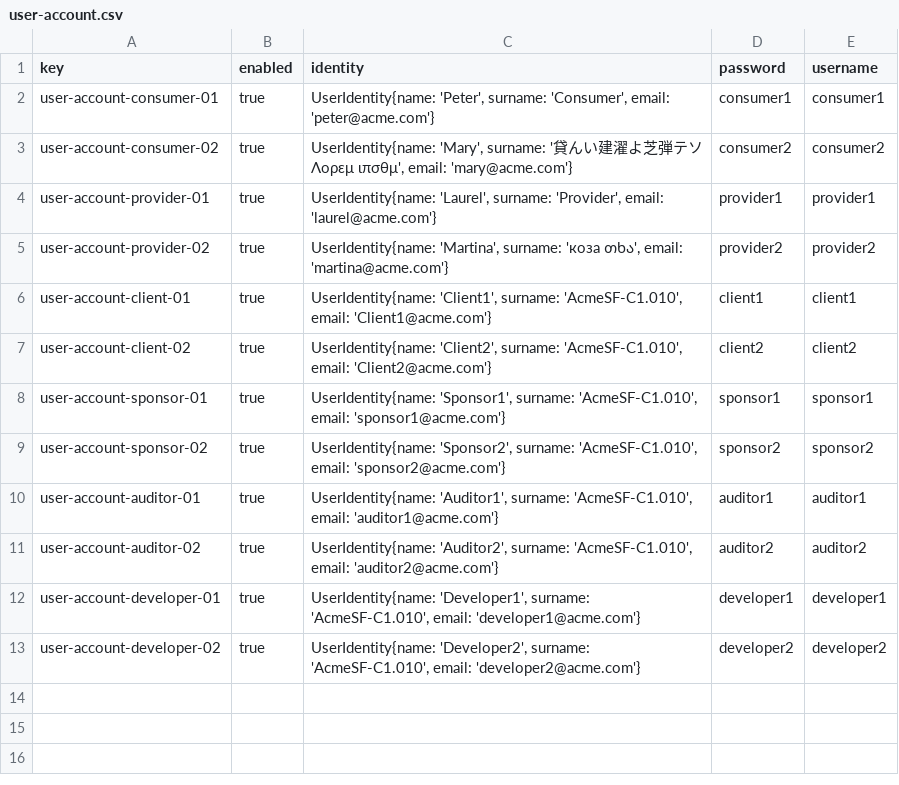
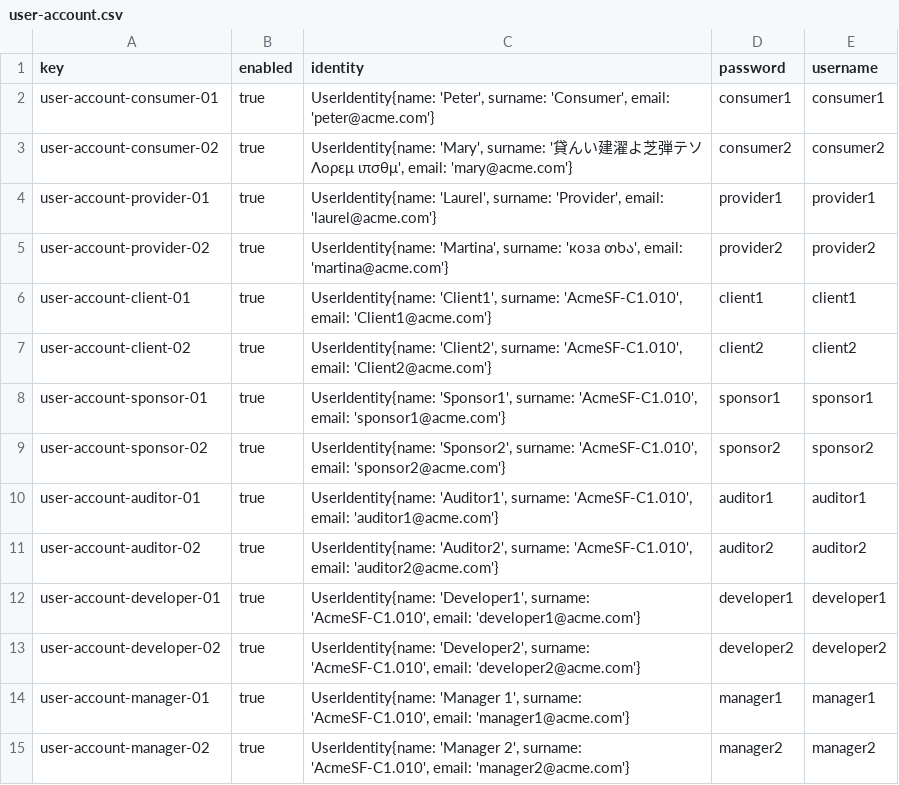
Before and after one commit to C1-010/Acme-SF-D02, a CSV file: src/main/webapp/WEB-INF/resources/sample-data/user-account.csv, drawn as a sheet; the diff names each change by its address in the sheet, - before the commit and + after, or states it on an @@ line.

Commit message:
S1 sample data produced

```diff
--- a/src/main/webapp/WEB-INF/resources/sample-data/user-account.csv
+++ b/src/main/webapp/WEB-INF/resources/sample-data/user-account.csv
+row 14: user-account-manager-01 | true | UserIdentity{name: 'Manager 1', surname: 'AcmeSF-C1.010', email: 'manager1@acme.com'} | manager1 | manager1
+row 15: user-account-manager-02 | true | UserIdentity{name: 'Manager 2', surname: 'AcmeSF-C1.010', email: 'manager2@acme.com'} | manager2 | manager2
```
Also changed, not shown: 8 other files.
